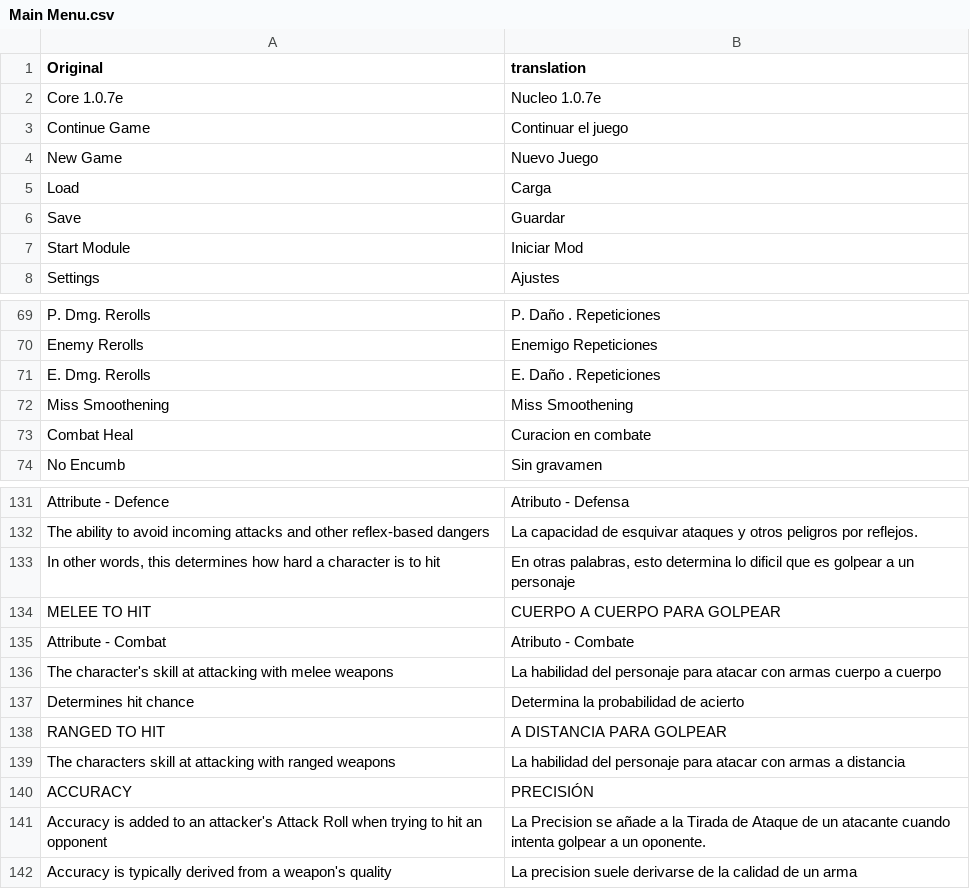
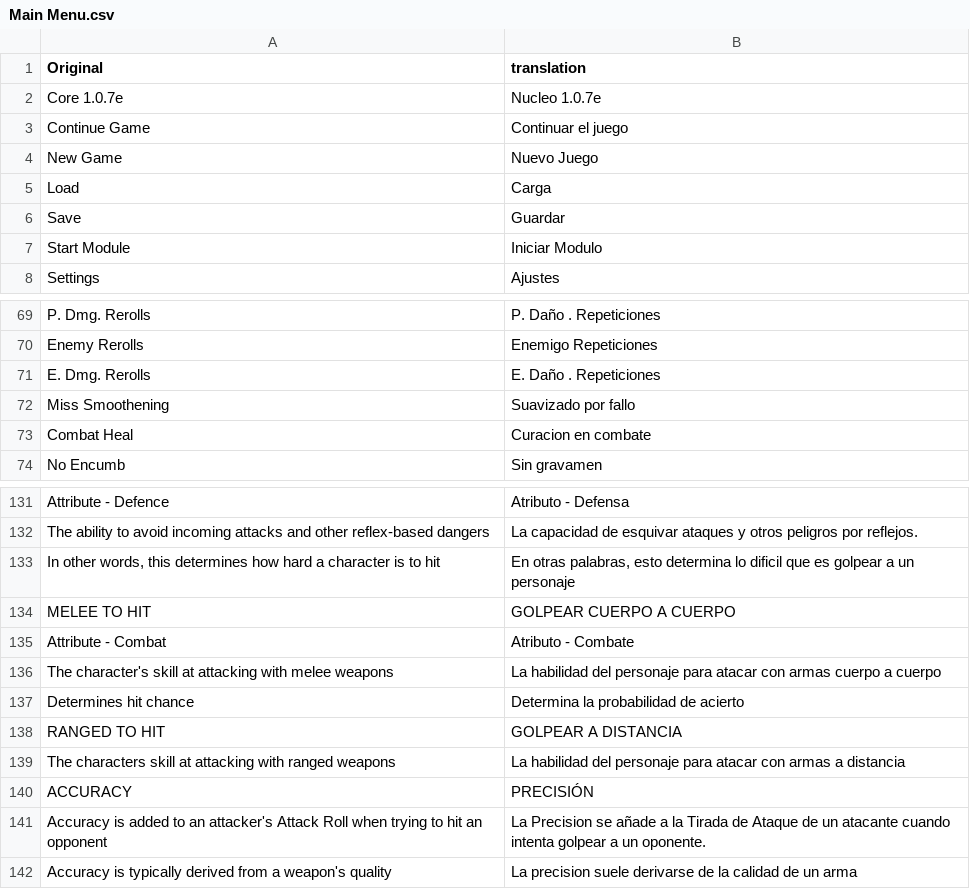
Before and after one commit to warfollowsme/SKALD-TranslationMod, a CSV file: languages/Spanish/translations/Main Menu.csv, drawn as a sheet; only a part is shown, gaps mark what is left out; the diff names each change by its address in the sheet, - before the commit and + after, or states it on an @@ line.

```diff
--- a/languages/Spanish/translations/Main Menu.csv
+++ b/languages/Spanish/translations/Main Menu.csv
-B7 (translation): Iniciar Mod
+B7 (translation): Iniciar Modulo
-B72 (translation): Miss Smoothening
+B72 (translation): Suavizado por fallo
-B134 (translation): CUERPO A CUERPO PARA GOLPEAR
+B134 (translation): GOLPEAR CUERPO A CUERPO
-B138 (translation): A DISTANCIA PARA GOLPEAR
+B138 (translation): GOLPEAR A DISTANCIA
```
Also changed, not shown: languages/British English/translations/Attributes.csv, languages/British English/translations/Items.csv, 40 other files.
